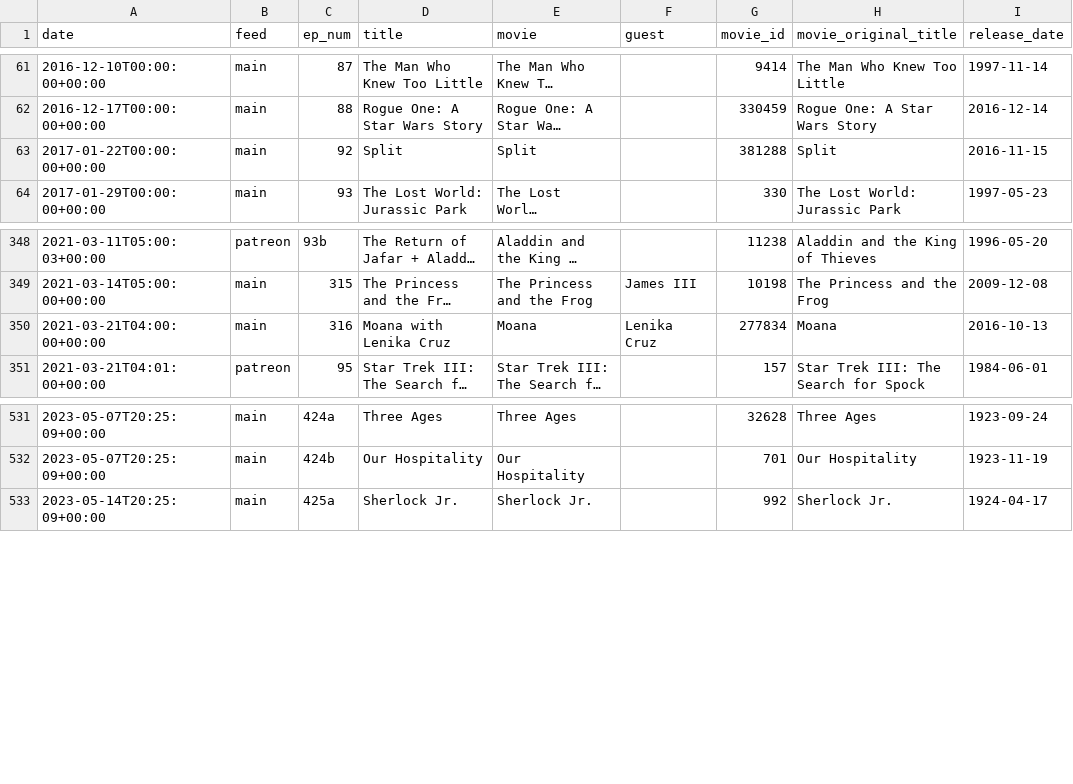
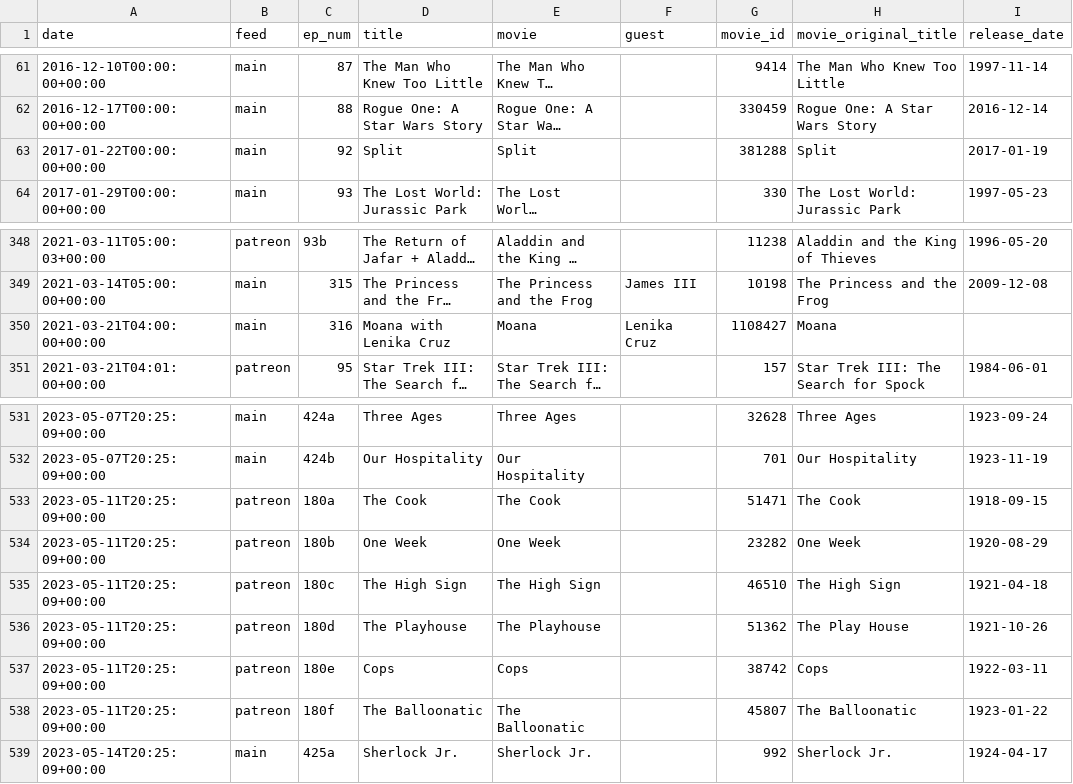
Before and after one commit to mark-jb/blankcheck, a CSV file: movies.with.ids.csv, drawn as a sheet; only a part is shown, gaps mark what is left out; long unchanged cells end in …; the diff names each change by its address in the sheet, - before the commit and + after, or states it on an @@ line.

```diff
--- a/movies.with.ids.csv
+++ b/movies.with.ids.csv
-I63 (release_date): 2016-11-15
+I63 (release_date): 2017-01-19
-G350 (movie_id): 277834
+G350 (movie_id): 1108427
-I350 (release_date): 2016-10-13
+I350 (release_date): (empty)
+row 533: 2023-05-11T20:25:09+00:00 | patreon | 180a | The Cook | The Cook |  | 51471 | The Cook | 1918-09-15
+row 534: 2023-05-11T20:25:09+00:00 | patreon | 180b | One Week | One Week |  | 23282 | One Week | 1920-08-29
+row 535: 2023-05-11T20:25:09+00:00 | patreon | 180c | The High Sign | The High Sign |  | 46510 | The High Sign | 1921-04-18
+row 536: 2023-05-11T20:25:09+00:00 | patreon | 180d | The Playhouse | The Playhouse |  | 51362 | The Play House | 1921-10-26
+row 537: 2023-05-11T20:25:09+00:00 | patreon | 180e | Cops | Cops |  | 38742 | Cops | 1922-03-11
+row 538: 2023-05-11T20:25:09+00:00 | patreon | 180f | The Balloonatic | The Balloonatic |  | 45807 | The Balloonatic | 1923-01-22
```
Also changed, not shown: movies.cleaned.csv, 16 other files.
